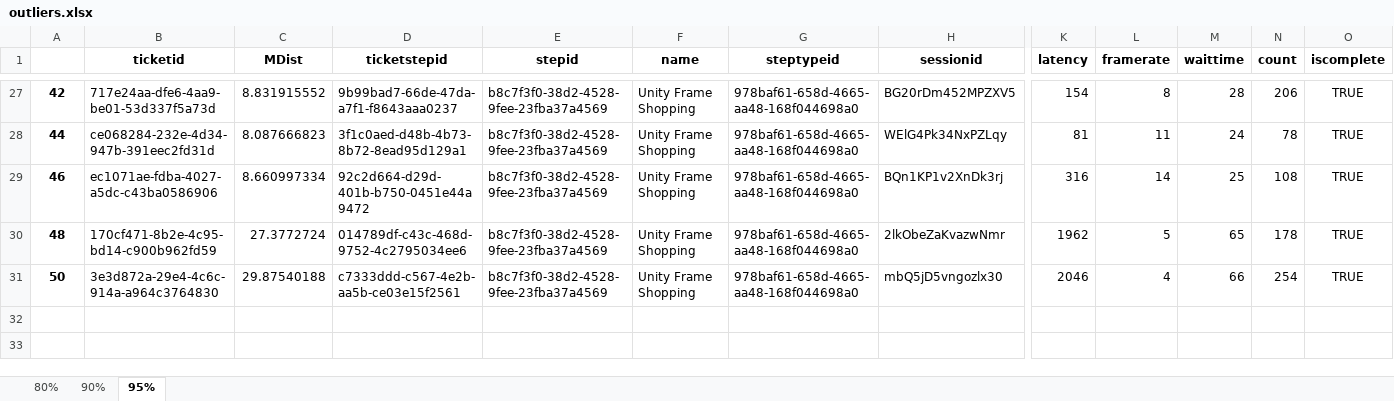
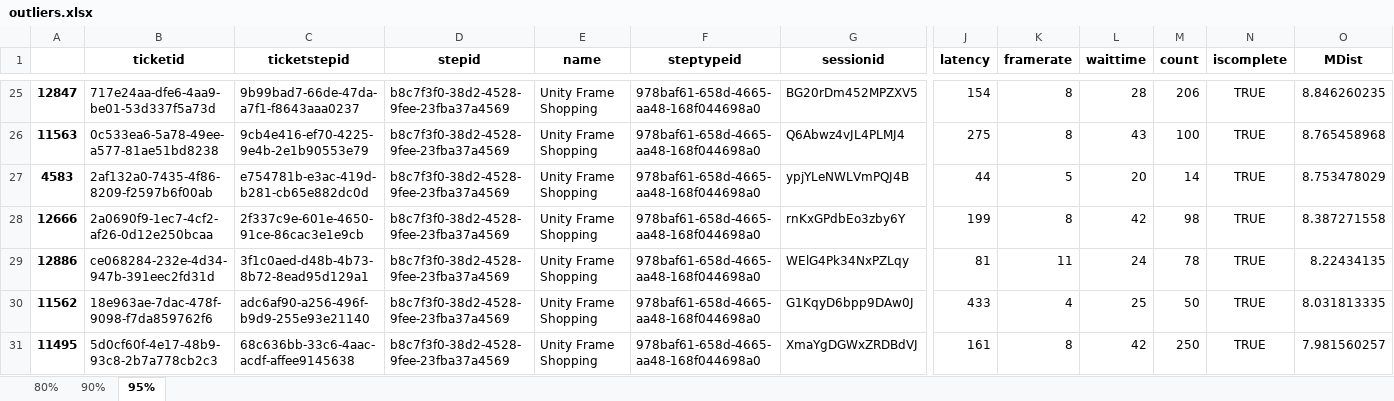
Before and after one commit to justinstuck/Frame, an Excel workbook: outliers.xlsx, sheet 95%, drawn as a sheet; only a part is shown, gaps mark what is left out; values as stored, in another font and other column widths than the file's, no borders; removed rows and columns are numbered as before the commit, all else as after; rows hold the shown columns only; the diff covers the shown part only; the diff names each change by its address in the sheet, - before the commit and + after, or states it on an @@ line.

```diff
--- a/outliers.xlsx (sheet 95%)
+++ b/outliers.xlsx (sheet 95%)
-column C (MDist), rows 27-28: 8.831915552 | 8.087666823
+column O (MDist), row 25: 8.846260235; row 29: 8.22434135
-A25: 42
+A25: 12847
+row 26: 11563 | 0c533ea6-5a78-49ee-a577-81ae51bd8238 | 9cb4e416-ef70-4225-9e4b-2e1b90553e79 | b8c7f3f0-38d2-4528-9fee-23fba37a4569 | Unity Frame Shopping | 978baf61-658d-4665-aa48-168f044698a0 | Q6Abwz4vJL4PLMJ4 | 275 | 8 | 43 | 100 | TRUE | 8.765458968
+row 27: 4583 | 2af132a0-7435-4f86-8209-f2597b6f00ab | e754781b-e3ac-419d-b281-cb65e882dc0d | b8c7f3f0-38d2-4528-9fee-23fba37a4569 | Unity Frame Shopping | 978baf61-658d-4665-aa48-168f044698a0 | ypjYLeNWLVmPQJ4B | 44 | 5 | 20 | 14 | TRUE | 8.753478029
+row 28: 12666 | 2a0690f9-1ec7-4cf2-af26-0d12e250bcaa | 2f337c9e-601e-4650-91ce-86cac3e1e9cb | b8c7f3f0-38d2-4528-9fee-23fba37a4569 | Unity Frame Shopping | 978baf61-658d-4665-aa48-168f044698a0 | rnKxGPdbEo3zby6Y | 199 | 8 | 42 | 98 | TRUE | 8.387271558
-A29: 44
+A29: 12886
-row 29: 46 | ec1071ae-fdba-4027-a5dc-c43ba0586906 | 8.660997334 | 92c2d664-d29d-401b-b750-0451e44a9472 | b8c7f3f0-38d2-4528-9fee-23fba37a4569 | Unity Frame Shopping | 978baf61-658d-4665-aa48-168f044698a0 | BQn1KP1v2XnDk3rj | 316 | 14 | 25 | 108 | TRUE
-row 30: 48 | 170cf471-8b2e-4c95-bd14-c900b962fd59 | 27.3772724 | 014789df-c43c-468d-9752-4c2795034ee6 | b8c7f3f0-38d2-4528-9fee-23fba37a4569 | Unity Frame Shopping | 978baf61-658d-4665-aa48-168f044698a0 | 2lkObeZaKvazwNmr | 1962 | 5 | 65 | 178 | TRUE
-row 31: 50 | 3e3d872a-29e4-4c6c-914a-a964c3764830 | 29.87540188 | c7333ddd-c567-4e2b-aa5b-ce03e15f2561 | b8c7f3f0-38d2-4528-9fee-23fba37a4569 | Unity Frame Shopping | 978baf61-658d-4665-aa48-168f044698a0 | mbQ5jD5vngozlx30 | 2046 | 4 | 66 | 254 | TRUE
+row 30: 11562 | 18e963ae-7dac-478f-9098-f7da859762f6 | adc6af90-a256-496f-b9d9-255e93e21140 | b8c7f3f0-38d2-4528-9fee-23fba37a4569 | Unity Frame Shopping | 978baf61-658d-4665-aa48-168f044698a0 | G1KqyD6bpp9DAw0J | 433 | 4 | 25 | 50 | TRUE | 8.031813335
+row 31: 11495 | 5d0cf60f-4e17-48b9-93c8-2b7a778cb2c3 | 68c636bb-33c6-4aac-acdf-affee9145638 | b8c7f3f0-38d2-4528-9fee-23fba37a4569 | Unity Frame Shopping | 978baf61-658d-4665-aa48-168f044698a0 | XmaYgDGWxZRDBdVJ | 161 | 8 | 42 | 250 | TRUE | 7.981560257
```
Also changed, not shown: 16 added rows, 18 removed rows and 20 edited cells elsewhere in this sheet, sheet 80%, sheet 90%, 3 other files.
